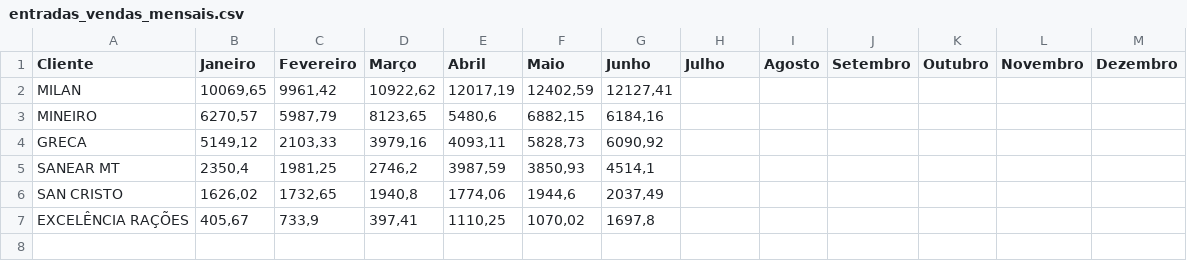
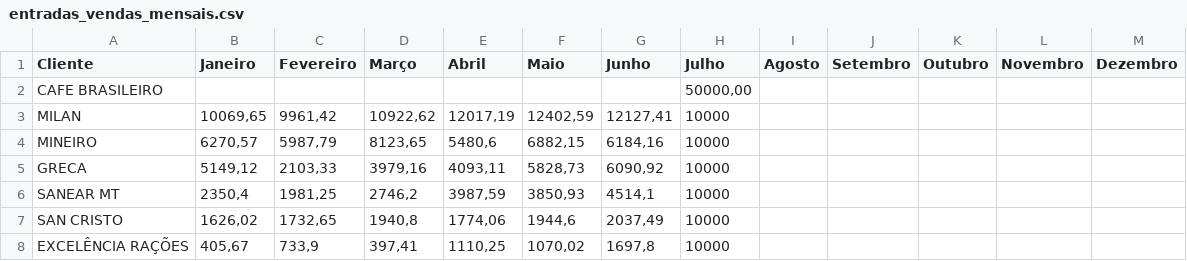
Before and after one commit to mwbm07/mtgas-dashboard-gn, a CSV file: data/entradas_vendas_mensais.csv, drawn as a sheet.

Commit message:
Update sales data with new entries and December values
Added new sales data for CAFE BRASILEIRO and duplicated existing entries for other clients with an additional column for sales in December.

```diff
--- a/data/entradas_vendas_mensais.csv
+++ b/data/entradas_vendas_mensais.csv
@@ -1,7 +1,8 @@
 Cliente;Janeiro;Fevereiro;Março;Abril;Maio;Junho;Julho;Agosto;Setembro;Outubro;Novembro;Dezembro
-MILAN;10069,65;9961,42;10922,62;12017,19;12402,59;12127,41;;;;;;
-MINEIRO;6270,57;5987,79;8123,65;5480,6;6882,15;6184,16;;;;;;
-GRECA;5149,12;2103,33;3979,16;4093,11;5828,73;6090,92;;;;;;
-SANEAR MT;2350,4;1981,25;2746,2;3987,59;3850,93;4514,1;;;;;;
-SAN CRISTO;1626,02;1732,65;1940,8;1774,06;1944,6;2037,49;;;;;;
-EXCELÊNCIA RAÇÕES;405,67;733,9;397,41;1110,25;1070,02;1697,8;;;;;;
+CAFE BRASILEIRO;;;;;;;50000,00;;;;;
+MILAN;10069,65;9961,42;10922,62;12017,19;12402,59;12127,41;10000;;;;;
+MINEIRO;6270,57;5987,79;8123,65;5480,6;6882,15;6184,16;10000;;;;;
+GRECA;5149,12;2103,33;3979,16;4093,11;5828,73;6090,92;10000;;;;;
+SANEAR MT;2350,4;1981,25;2746,2;3987,59;3850,93;4514,1;10000;;;;;
+SAN CRISTO;1626,02;1732,65;1940,8;1774,06;1944,6;2037,49;10000;;;;;
+EXCELÊNCIA RAÇÕES;405,67;733,9;397,41;1110,25;1070,02;1697,8;10000;;;;;
```
